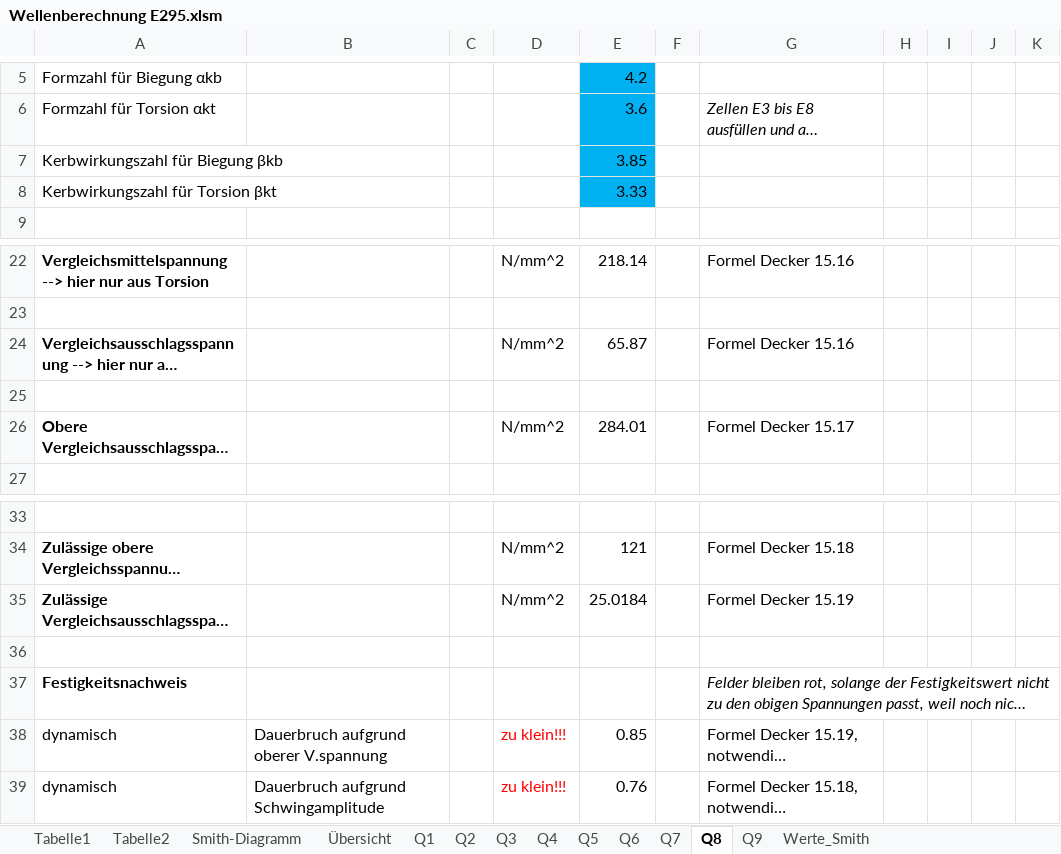
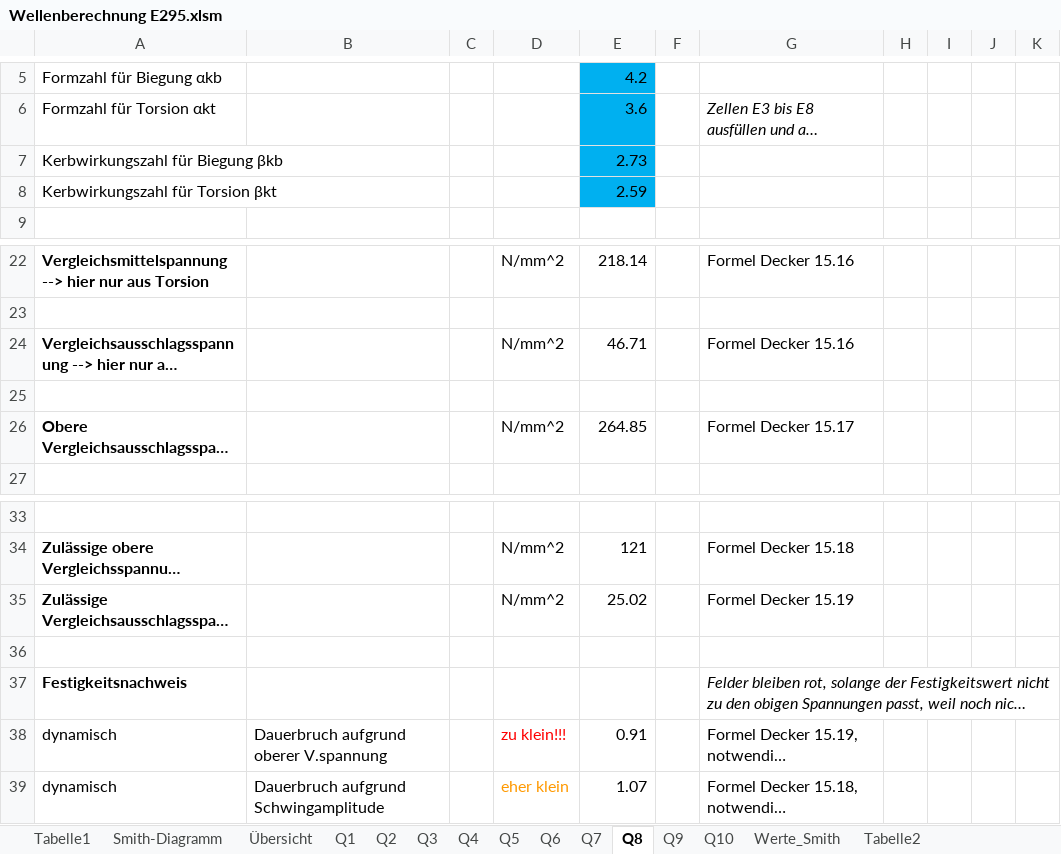
Before and after one commit to MattdewT/KE3, an Excel workbook: Wellenberechnung E295.xlsm, sheet Q8, drawn as a sheet; only a part is shown, gaps mark what is left out; long unchanged cells end in …; values as stored, in another font and other column widths than the file's, no borders; charts and pictures not drawn; the diff names each change by its address in the sheet, - before the commit and + after, or states it on an @@ line.

```diff
--- a/Wellenberechnung E295.xlsm (sheet Q8)
+++ b/Wellenberechnung E295.xlsm (sheet Q8)
+sheet tab: Q10
@@ sheet tab order changed: Tabelle1 | Smith-Diagramm | Übersicht | Q1 | Q2 | Q3 | Q4 | Q5 | Q6 | Q7 | Q8 | Q9 | Q10 | Werte_Smith | Tabelle2 @@
-E7: 3.85
+E7: 2.73
-E8: 3.33
+E8: 2.59
-E24: 65.87
+E24: 46.71
-E26: 284.01
+E26: 264.85
-E35: 25.0184
+E35: 25.02
-E38: 0.85
+E38: 0.91
-D39: zu klein!!!
+D39: eher klein
-D39 text colour: #FF0000
+D39 text colour: #FF9900
-E39: 0.76
+E39: 1.07
```
Also changed, not shown: sheet Werte_Smith, sheet Q6, sheet Q7, sheet Q5, sheet Q3, sheet Q2, 6 more sheets, charts or pictures, Wellenberechnung 42CrMo4.xlsm, 2 other files.
